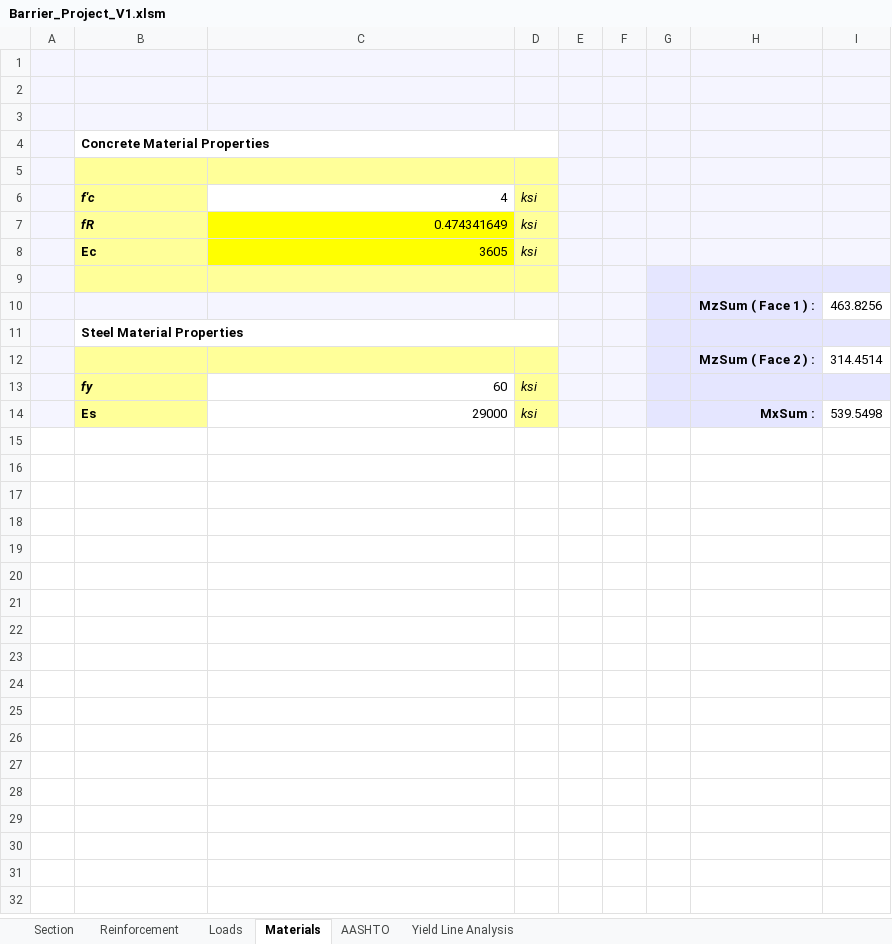
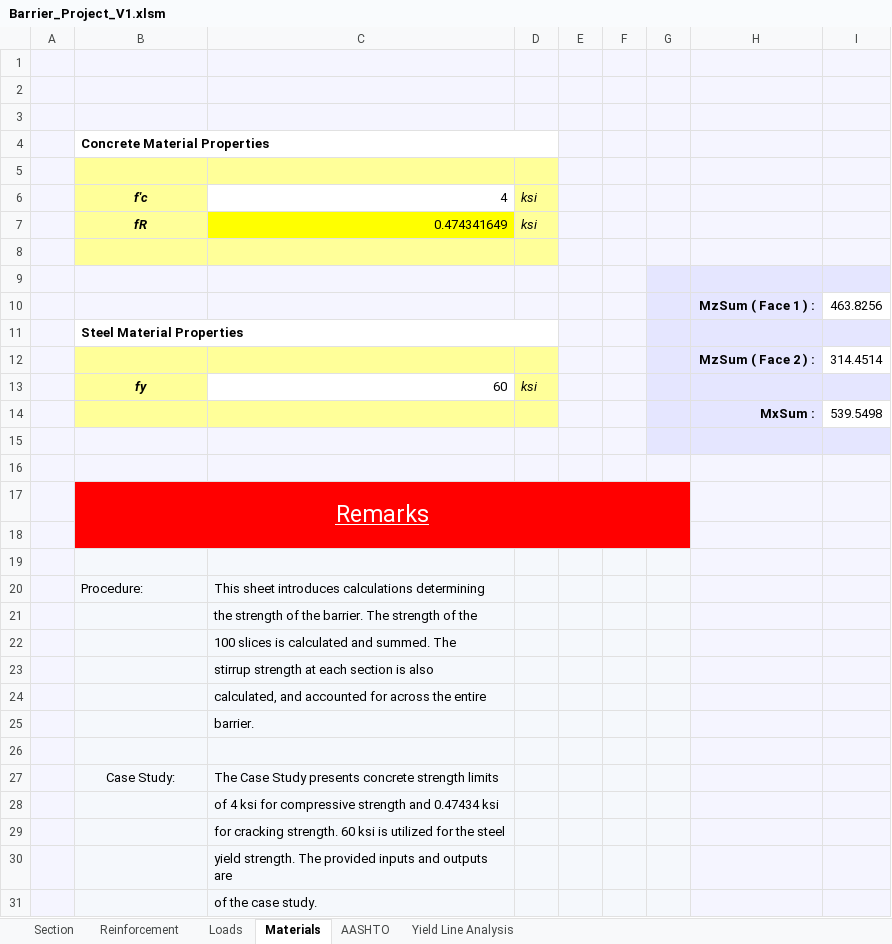
Before and after one commit to Ali-J5/Barrier-Load-Capacity-Analysis, an Excel workbook: Barrier_Project_V1.xlsm, sheet Materials, drawn as a sheet; values as stored, in another font and other column widths than the file's, no borders; charts and pictures not drawn; addresses are those after the commit; the diff names each change by its address in the sheet, - before the commit and + after, or states it on an @@ line.

Commit message:
Barrier Poject Finalized

```diff
--- a/Barrier_Project_V1.xlsm (sheet Materials)
+++ b/Barrier_Project_V1.xlsm (sheet Materials)
-B6:B7 alignment: left
+B6:B7 alignment: center
-row 8:  | Ec | 3605 | ksi
+row 8: (empty)
-C8 fill: #FFFF00
+C8 fill: #FFFF99
-B9:D9 fill: #FFFF99
+B9:D9 fill: #F5F5FF
-B13 alignment: left
+B13 alignment: center
+row 14:  |  |  |  |  |  |  | MxSum : | 539.5498
-row 15:  | Es | 29000 | ksi |  |  |  | MxSum : | 539.5498
+row 15: (empty)
-B15 fill: #FFFF99
+B15 fill: #F5F5FF
-C15 fill: none
+C15 fill: #F5F5FF
-D15 fill: #FFFF99
+D15 fill: #F5F5FF
-I15 fill: none
+I15 fill: #E5E6FF
+row 16: (empty)
+row 17:  | Remarks
+row 18: (empty)
+row 19: (empty)
+row 20:  | Procedure: | This sheet introduces calculations determining
+row 21:  |  | the strength of the barrier. The strength of the
+row 22:  |  | 100 slices is calculated and summed. The
+row 23:  |  | stirrup strength at each section is also
+row 24:  |  | calculated, and accounted for across the entire
+row 25:  |  | barrier.
+row 26: (empty)
+row 27:  | Case Study: | The Case Study presents concrete strength limits
+row 28:  |  | of 4 ksi for compressive strength and 0.47434 ksi
+row 29:  |  | for cracking strength. 60 ksi is utilized for the steel
+row 30:  |  | yield strength. The provided inputs and outputs are
+row 31:  |  | of the case study.
```
Also changed, not shown: sheet Yield Line Analysis, sheet Reinforcement, sheet AASHTO, sheet Loads, sheet Section, charts or pictures, 1 other file.
